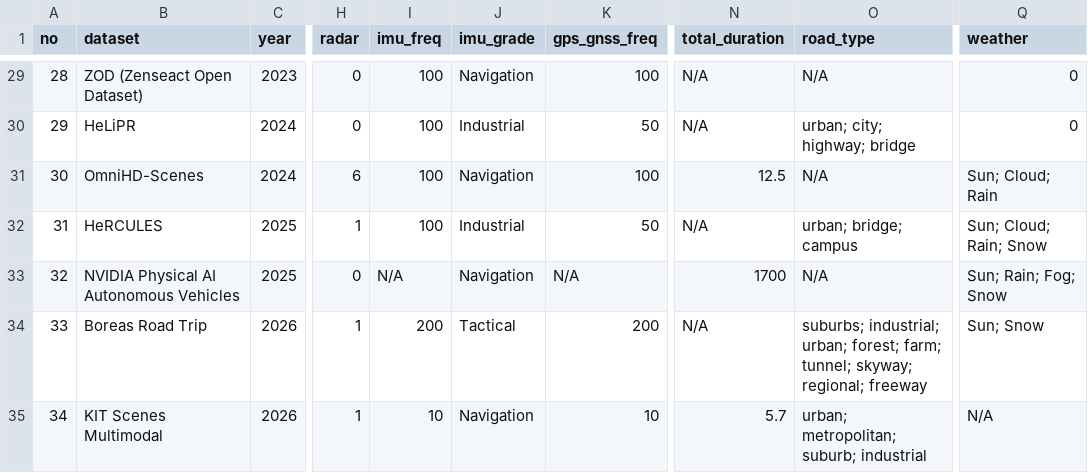
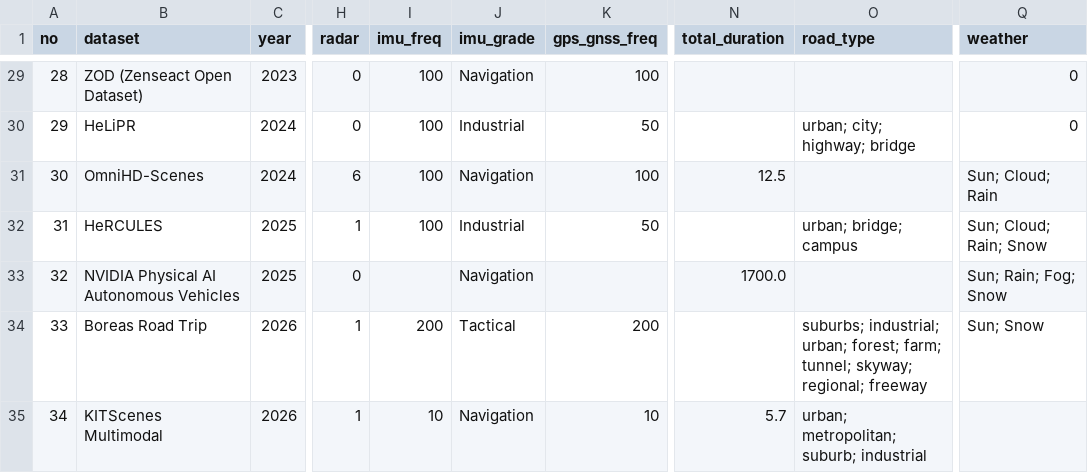
Before and after one commit to edward-at/bachelor-arbeit, a CSV file: dataset_analysis/filtered_dataset_analysis/filtered_dataset.csv, drawn as a sheet; only a part is shown, gaps mark what is left out; the diff covers the shown part only; the diff names each change by its address in the sheet, - before the commit and + after, or states it on an @@ line.

```diff
--- a/dataset_analysis/filtered_dataset_analysis/filtered_dataset.csv
+++ b/dataset_analysis/filtered_dataset_analysis/filtered_dataset.csv
-N29:N30 (total_duration): N/A
+N29:N30 (total_duration): (empty)
-O29 (road_type): N/A
+O29 (road_type): (empty)
-O31 (road_type): N/A
+O31 (road_type): (empty)
-N32 (total_duration): N/A
+N32 (total_duration): (empty)
-I33 (imu_freq): N/A
+I33 (imu_freq): (empty)
-K33 (gps_gnss_freq): N/A
+K33 (gps_gnss_freq): (empty)
-N33 (total_duration): 1700
+N33 (total_duration): 1700.0
-O33 (road_type): N/A
+O33 (road_type): (empty)
-N34 (total_duration): N/A
+N34 (total_duration): (empty)
-B35 (dataset): KIT Scenes Multimodal
+B35 (dataset): KITScenes Multimodal
-Q35 (weather): N/A
+Q35 (weather): (empty)
```
Also changed, not shown: 42 edited cells elsewhere in this file, dataset_analysis/filtered_dataset_analysis/filtered_dataset_cleaned.csv, dataset_analysis/total_dataset_analysis/dataset_cleaned.csv, 43 other files.
